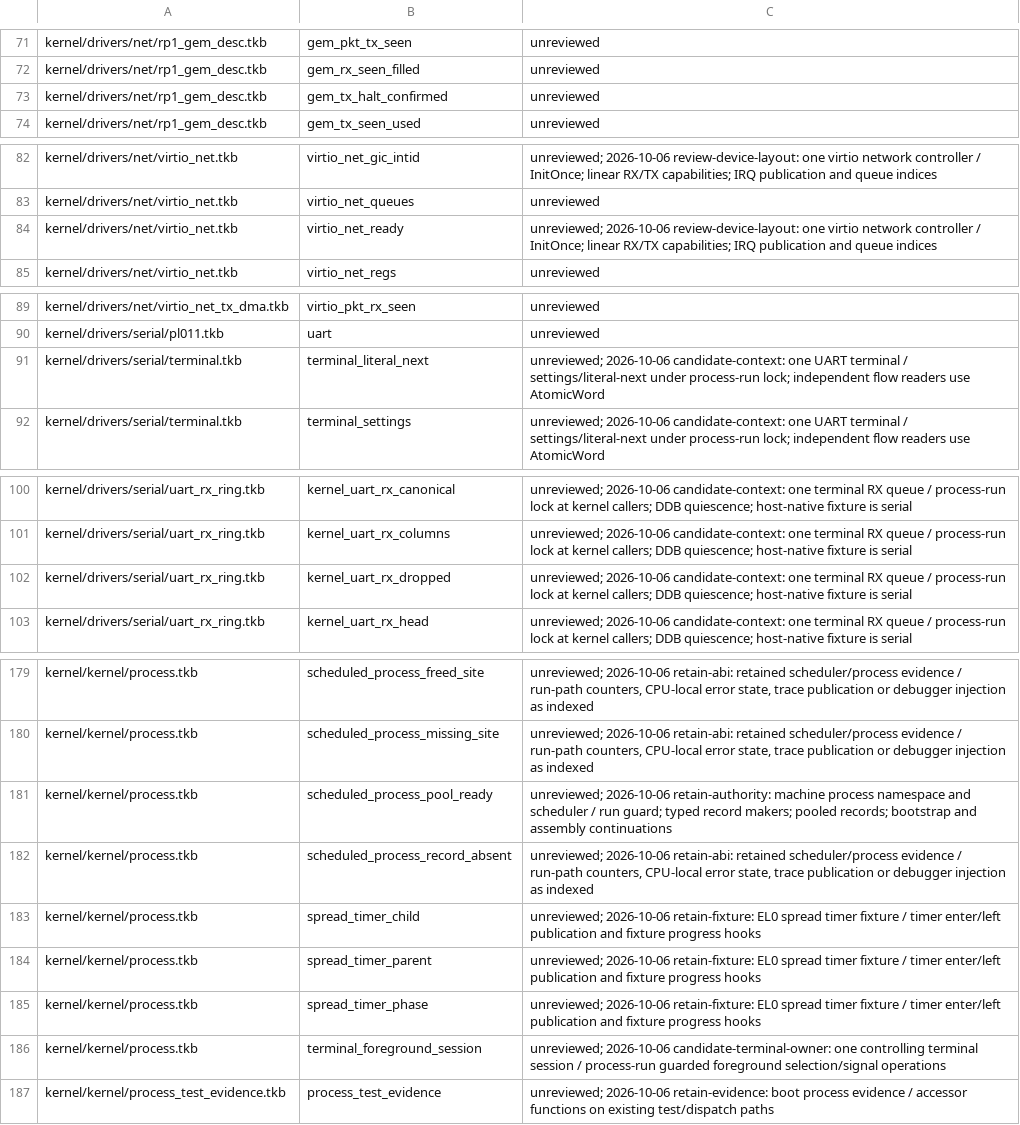
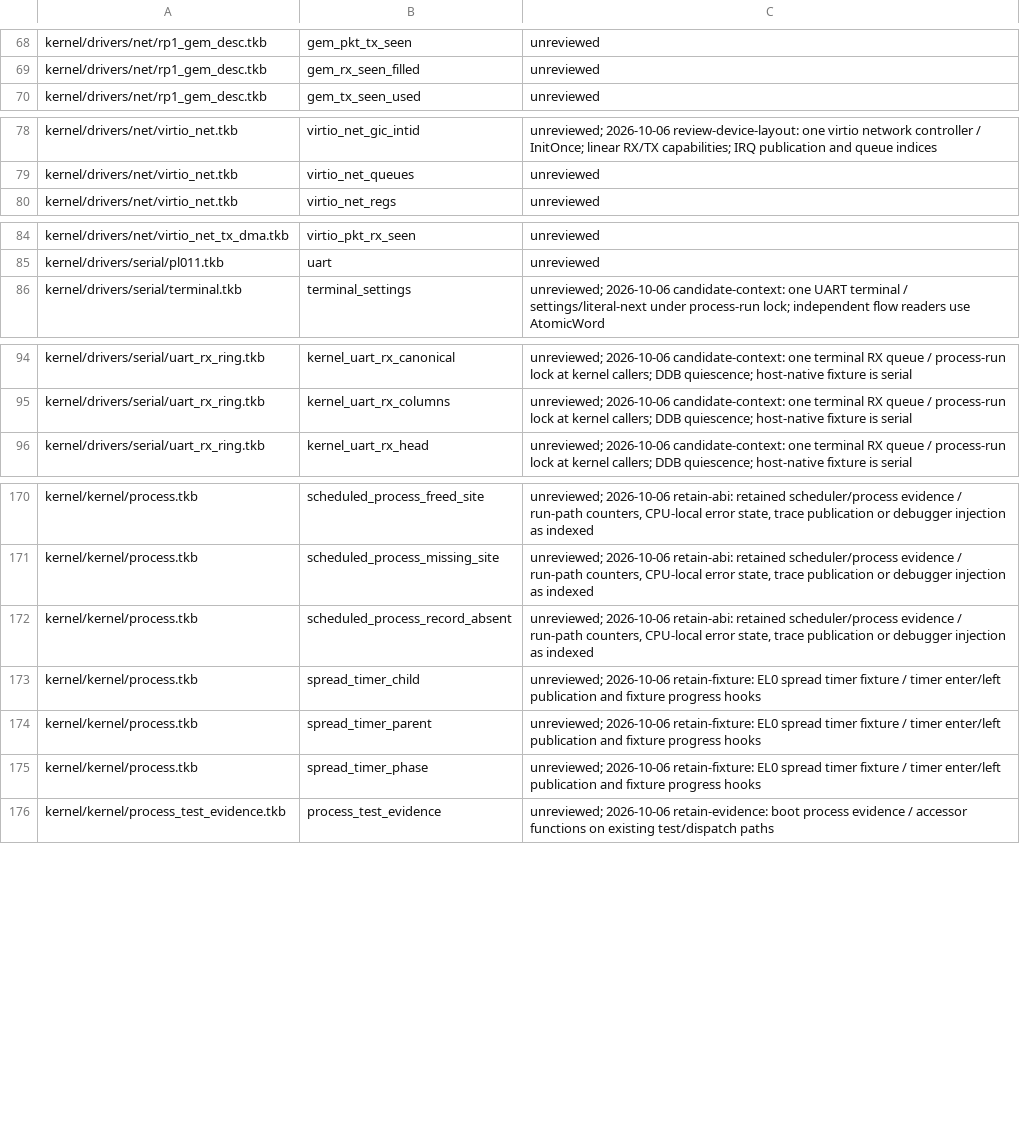
Before and after one commit to takibi-lang/takibi, a TSV file: scripts/global_protection_allowlist.tsv, drawn as a sheet; only a part is shown, gaps mark what is left out; the diff covers the shown part only; the diff names each change by its address in the sheet, - before the commit and + after, or states it on an @@ line.

```diff
--- a/scripts/global_protection_allowlist.tsv
+++ b/scripts/global_protection_allowlist.tsv
-row 73: kernel/drivers/net/rp1_gem_desc.tkb | gem_tx_halt_confirmed | unreviewed
-row 84: kernel/drivers/net/virtio_net.tkb | virtio_net_ready | unreviewed; 2026-10-06 review-device-layout: one virtio network controller / InitOnce; linear RX/TX capabilities; IRQ publication and queue indices
-row 91: kernel/drivers/serial/terminal.tkb | terminal_literal_next | unreviewed; 2026-10-06 candidate-context: one UART terminal / settings/literal-next under process-run lock; independent flow readers use AtomicWord
-row 102: kernel/drivers/serial/uart_rx_ring.tkb | kernel_uart_rx_dropped | unreviewed; 2026-10-06 candidate-context: one terminal RX queue / process-run lock at kernel callers; DDB quiescence; host-native fixture is serial
-row 181: kernel/kernel/process.tkb | scheduled_process_pool_ready | unreviewed; 2026-10-06 retain-authority: machine process namespace and scheduler / run guard; typed record makers; pooled records; bootstrap and assembly continuations
-row 186: kernel/kernel/process.tkb | terminal_foreground_session | unreviewed; 2026-10-06 candidate-terminal-owner: one controlling terminal session / process-run guarded foreground selection/signal operations
```
Also changed, not shown: 12 removed rows and 2 edited cells elsewhere in this file, 14 other files.
